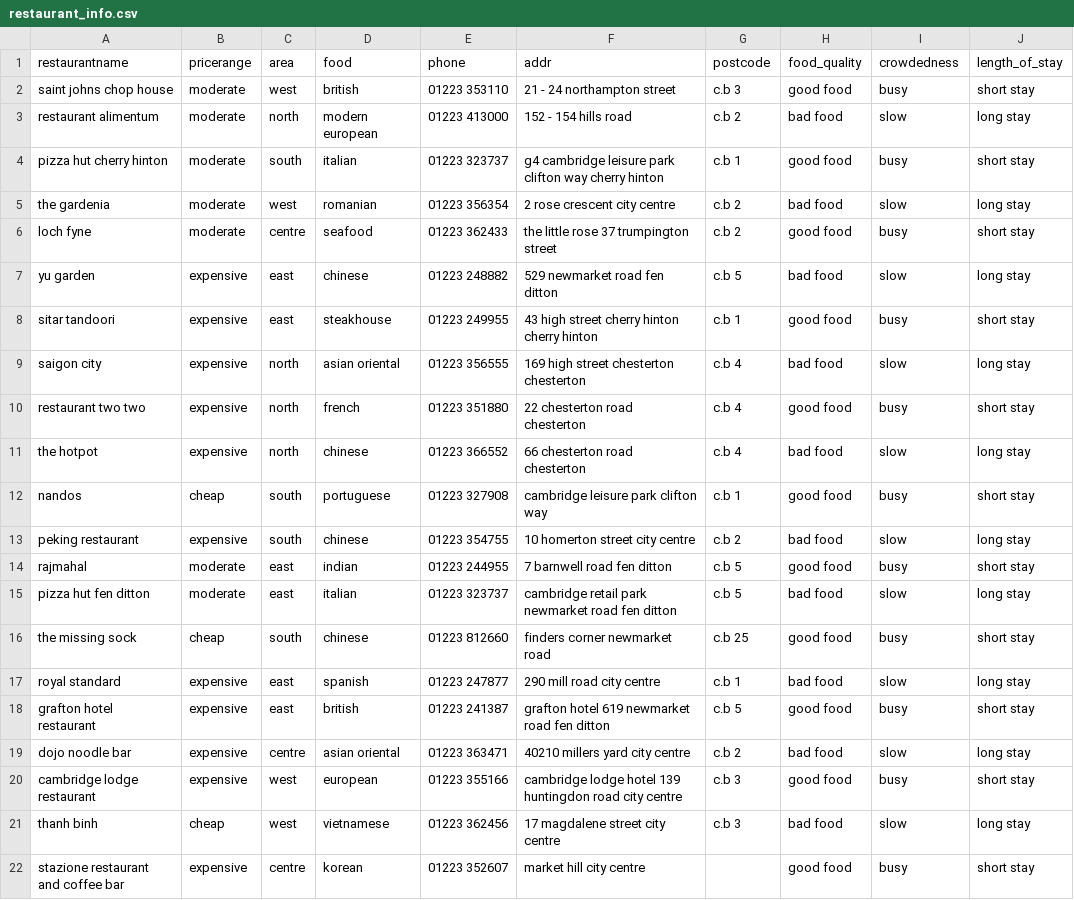
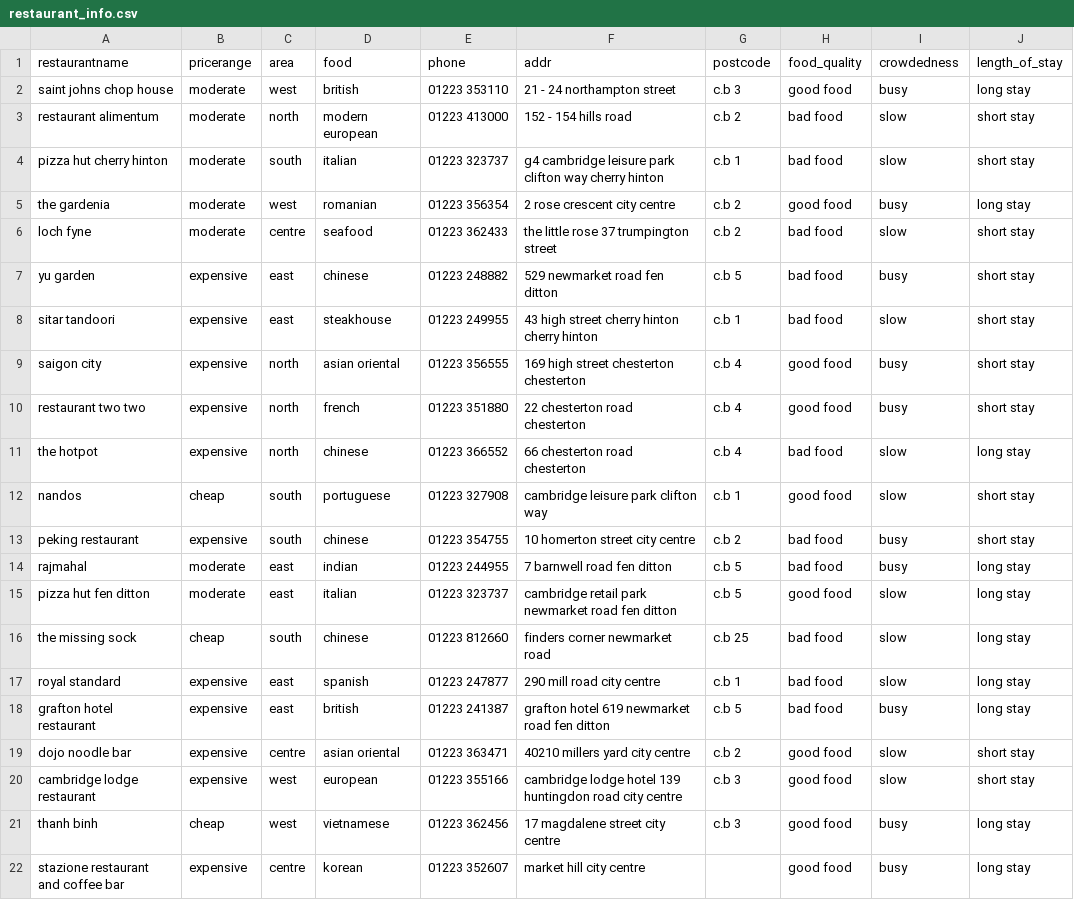
Before and after one commit to xtomflo/mair-group-4, a CSV file: restaurant_info.csv, drawn as a sheet; only a part is shown; the diff covers the shown part only.

```diff
--- a/restaurant_info.csv
+++ b/restaurant_info.csv
@@ -1,22 +1,22 @@
 restaurantname,pricerange,area,food,phone,addr,postcode,food_quality,crowdedness,length_of_stay
-saint johns chop house,moderate,west,british,01223 353110,21 - 24 northampton street,c.b 3,good food,busy,short stay
-restaurant alimentum,moderate,north,modern european,01223 413000,152 - 154 hills road,c.b 2,bad food,slow,long stay
-pizza hut cherry hinton,moderate,south,italian,01223 323737,g4 cambridge leisure park clifton way cherry hinton,c.b 1,good food,busy,short stay
-the gardenia,moderate,west,romanian,01223 356354,2 rose crescent city centre,c.b 2,bad food,slow,long stay
-loch fyne,moderate,centre,seafood,01223 362433,the little rose 37 trumpington street,c.b 2,good food,busy,short stay
-yu garden,expensive,east,chinese,01223 248882,529 newmarket road fen ditton,c.b 5,bad food,slow,long stay
-sitar tandoori,expensive,east,steakhouse,01223 249955,43 high street cherry hinton cherry hinton,c.b 1,good food,busy,short stay
-saigon city,expensive,north,asian oriental,01223 356555,169 high street chesterton chesterton,c.b 4,bad food,slow,long stay
+saint johns chop house,moderate,west,british,01223 353110,21 - 24 northampton street,c.b 3,good food,busy,long stay
+restaurant alimentum,moderate,north,modern european,01223 413000,152 - 154 hills road,c.b 2,bad food,slow,short stay
+pizza hut cherry hinton,moderate,south,italian,01223 323737,g4 cambridge leisure park clifton way cherry hinton,c.b 1,bad food,slow,short stay
+the gardenia,moderate,west,romanian,01223 356354,2 rose crescent city centre,c.b 2,good food,busy,long stay
+loch fyne,moderate,centre,seafood,01223 362433,the little rose 37 trumpington street,c.b 2,bad food,slow,short stay
+yu garden,expensive,east,chinese,01223 248882,529 newmarket road fen ditton,c.b 5,bad food,busy,short stay
+sitar tandoori,expensive,east,steakhouse,01223 249955,43 high street cherry hinton cherry hinton,c.b 1,bad food,slow,short stay
+saigon city,expensive,north,asian oriental,01223 356555,169 high street chesterton chesterton,c.b 4,good food,busy,short stay
 restaurant two two,expensive,north,french,01223 351880,22 chesterton road chesterton,c.b 4,good food,busy,short stay
 the hotpot,expensive,north,chinese,01223 366552,66 chesterton road chesterton,c.b 4,bad food,slow,long stay
-nandos,cheap,south,portuguese,01223 327908,cambridge leisure park clifton way,c.b 1,good food,busy,short stay
-peking restaurant,expensive,south,chinese,01223 354755,10 homerton street city centre,c.b 2,bad food,slow,long stay
-rajmahal,moderate,east,indian,01223 244955,7 barnwell road fen ditton,c.b 5,good food,busy,short stay
-pizza hut fen ditton,moderate,east,italian,01223 323737,cambridge retail park newmarket road fen ditton,c.b 5,bad food,slow,long stay
-the missing sock,cheap,south,chinese,01223 812660,finders corner newmarket road,c.b 25,good food,busy,short stay
+nandos,cheap,south,portuguese,01223 327908,cambridge leisure park clifton way,c.b 1,good food,slow,short stay
+peking restaurant,expensive,south,chinese,01223 354755,10 homerton street city centre,c.b 2,bad food,busy,short stay
+rajmahal,moderate,east,indian,01223 244955,7 barnwell road fen ditton,c.b 5,bad food,busy,long stay
+pizza hut fen ditton,moderate,east,italian,01223 323737,cambridge retail park newmarket road fen ditton,c.b 5,good food,slow,long stay
+the missing sock,cheap,south,chinese,01223 812660,finders corner newmarket road,c.b 25,bad food,slow,long stay
 royal standard,expensive,east,spanish,01223 247877,290 mill road city centre,c.b 1,bad food,slow,long stay
-grafton hotel restaurant,expensive,east,british,01223 241387,grafton hotel 619 newmarket road fen ditton,c.b 5,good food,busy,short stay
-dojo noodle bar,expensive,centre,asian oriental,01223 363471,40210 millers yard city centre,c.b 2,bad food,slow,long stay
-cambridge lodge restaurant,expensive,west,european,01223 355166,cambridge lodge hotel 139 huntingdon road city centre,c.b 3,good food,busy,short stay
-thanh binh,cheap,west,vietnamese,01223 362456,17 magdalene street city centre,c.b 3,bad food,slow,long stay
-stazione restaurant and coffee bar,expensive,centre,korean,01223 352607,market hill city centre,,good food,busy,short stay
+grafton hotel restaurant,expensive,east,british,01223 241387,grafton hotel 619 newmarket road fen ditton,c.b 5,bad food,busy,long stay
+dojo noodle bar,expensive,centre,asian oriental,01223 363471,40210 millers yard city centre,c.b 2,good food,slow,short stay
+cambridge lodge restaurant,expensive,west,european,01223 355166,cambridge lodge hotel 139 huntingdon road city centre,c.b 3,good food,slow,short stay
+thanh binh,cheap,west,vietnamese,01223 362456,17 magdalene street city centre,c.b 3,good food,busy,long stay
+stazione restaurant and coffee bar,expensive,centre,korean,01223 352607,market hill city centre,,good food,busy,long stay
```
Also changed, not shown: 147 edited cells elsewhere in this file, 11 other files.
